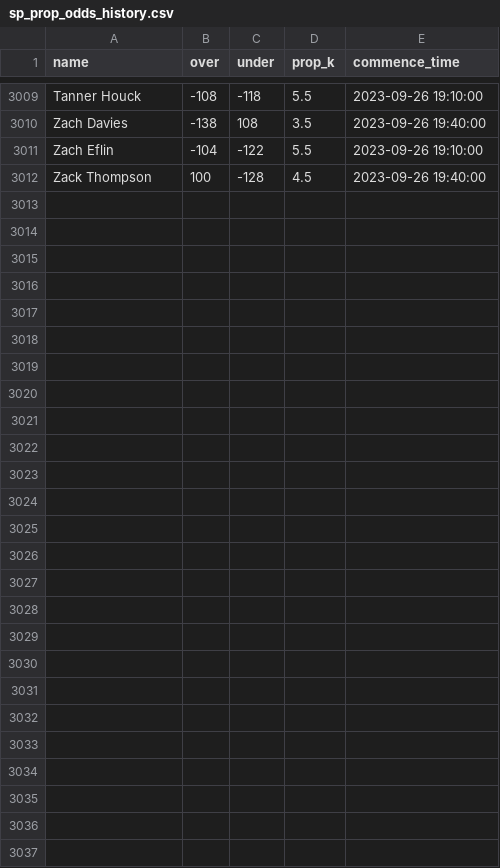
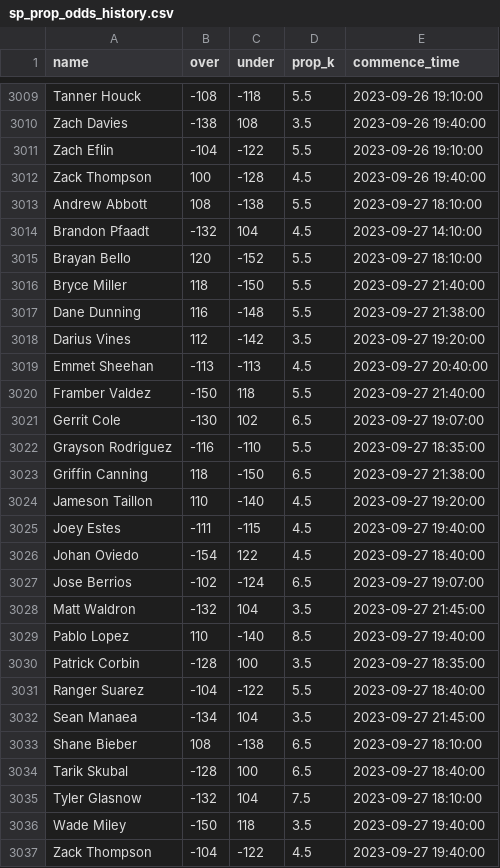
Before and after one commit to amaizehayes/sp-k-prediction-app, a CSV file: output/sp_prop_odds_history.csv, drawn as a sheet; only a part is shown, gaps mark what is left out; the diff names each change by its address in the sheet, - before the commit and + after, or states it on an @@ line.

```diff
--- a/output/sp_prop_odds_history.csv
+++ b/output/sp_prop_odds_history.csv
+row 3013: Andrew Abbott | 108 | -138 | 5.5 | 2023-09-27 18:10:00
+row 3014: Brandon Pfaadt | -132 | 104 | 4.5 | 2023-09-27 14:10:00
+row 3015: Brayan Bello | 120 | -152 | 5.5 | 2023-09-27 18:10:00
+row 3016: Bryce Miller | 118 | -150 | 5.5 | 2023-09-27 21:40:00
+row 3017: Dane Dunning | 116 | -148 | 5.5 | 2023-09-27 21:38:00
+row 3018: Darius Vines | 112 | -142 | 3.5 | 2023-09-27 19:20:00
+row 3019: Emmet Sheehan | -113 | -113 | 4.5 | 2023-09-27 20:40:00
+row 3020: Framber Valdez | -150 | 118 | 5.5 | 2023-09-27 21:40:00
+row 3021: Gerrit Cole | -130 | 102 | 6.5 | 2023-09-27 19:07:00
+row 3022: Grayson Rodriguez | -116 | -110 | 5.5 | 2023-09-27 18:35:00
+row 3023: Griffin Canning | 118 | -150 | 6.5 | 2023-09-27 21:38:00
+row 3024: Jameson Taillon | 110 | -140 | 4.5 | 2023-09-27 19:20:00
+row 3025: Joey Estes | -111 | -115 | 4.5 | 2023-09-27 19:40:00
+row 3026: Johan Oviedo | -154 | 122 | 4.5 | 2023-09-27 18:40:00
+row 3027: Jose Berrios | -102 | -124 | 6.5 | 2023-09-27 19:07:00
+row 3028: Matt Waldron | -132 | 104 | 3.5 | 2023-09-27 21:45:00
+row 3029: Pablo Lopez | 110 | -140 | 8.5 | 2023-09-27 19:40:00
+row 3030: Patrick Corbin | -128 | 100 | 3.5 | 2023-09-27 18:35:00
+row 3031: Ranger Suarez | -104 | -122 | 5.5 | 2023-09-27 18:40:00
+row 3032: Sean Manaea | -134 | 104 | 3.5 | 2023-09-27 21:45:00
+row 3033: Shane Bieber | 108 | -138 | 6.5 | 2023-09-27 18:10:00
+row 3034: Tarik Skubal | -128 | 100 | 6.5 | 2023-09-27 18:40:00
+row 3035: Tyler Glasnow | -132 | 104 | 7.5 | 2023-09-27 18:10:00
+row 3036: Wade Miley | -150 | 118 | 3.5 | 2023-09-27 19:40:00
+row 3037: Zack Thompson | -104 | -122 | 4.5 | 2023-09-27 19:40:00
```
Also changed, not shown: output/probable_starter_history.csv, output/spk_history.csv, 9 other files.
